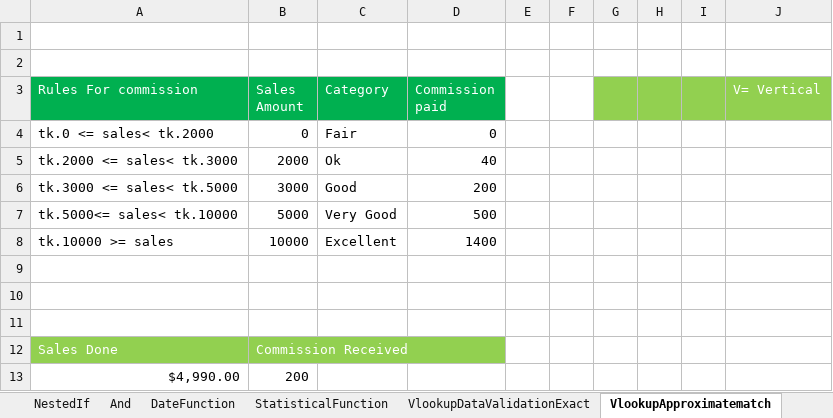
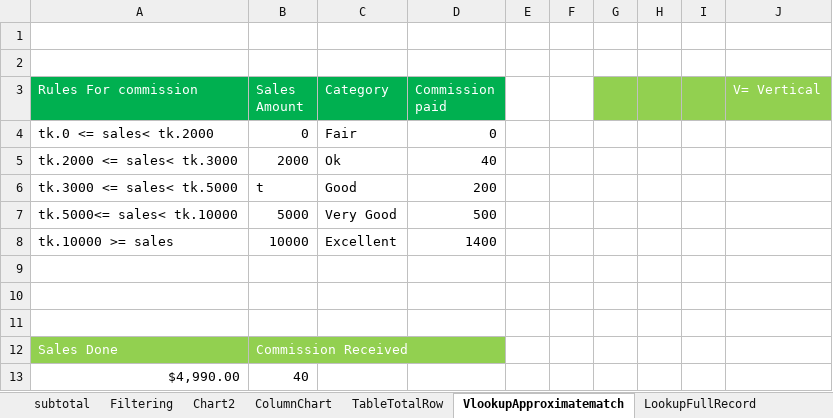
Before and after one commit to Shahidul1786/AdvanceExcell, an Excel workbook: MS Excell/for job.xlsx, sheet VlookupApproximatematch, drawn as a sheet; values as stored, in another font and other column widths than the file's, no borders; the diff names each change by its address in the sheet, - before the commit and + after, or states it on an @@ line.

Commit message:
complete filtering table subtotal column chart

```diff
--- a/MS Excell/for job.xlsx (sheet VlookupApproximatematch)
+++ b/MS Excell/for job.xlsx (sheet VlookupApproximatematch)
+sheet tab: subtotal
+sheet tab: Filtering
+sheet tab: Chart2
+sheet tab: ColumnChart
+sheet tab: TableTotalRow
-B6 (Sales Amount): 3000
+B6 (Sales Amount): t
-B13 (Sales Amount): 200
+B13 (Sales Amount): 40
```
Also changed, not shown: sheet If, other sheet tabs, charts or pictures.
